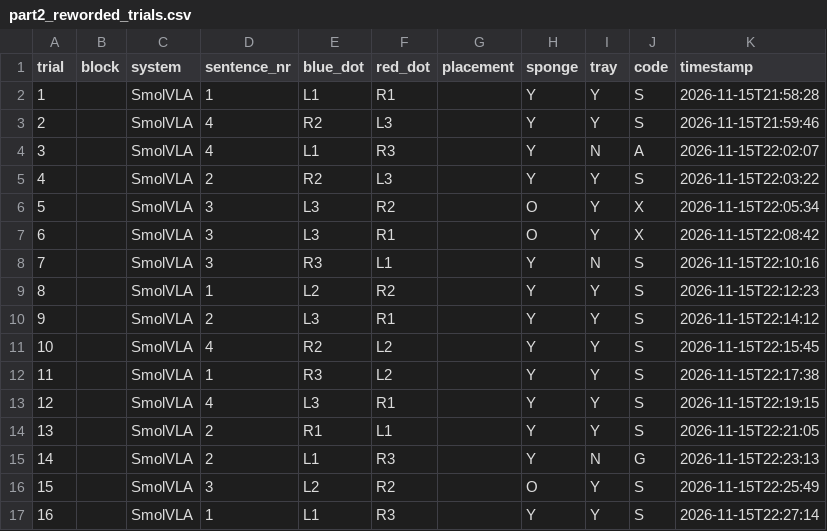
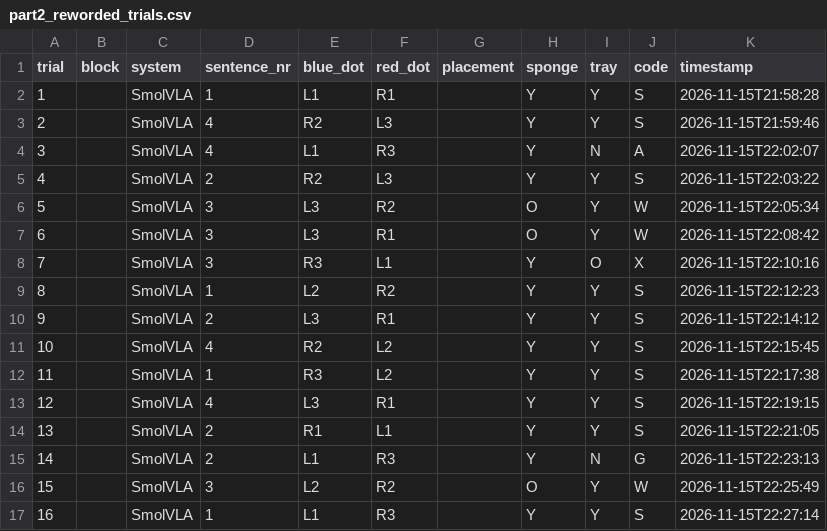
Before and after one commit to LETOET/so101-project, a CSV file: results/part2_reworded_trials.csv, drawn as a sheet.

Commit message:
Part 2: four reworded codes corrected from my notes (5 and 6: X to W, 7: tray O and code X, 15: S to W)

```diff
--- a/results/part2_reworded_trials.csv
+++ b/results/part2_reworded_trials.csv
@@ -5,5 +5,5 @@ trial,block,system,sentence_nr,blue_dot,red_dot,placement,sponge,tray,code,times
 4,,SmolVLA,2,R2,L3,,Y,Y,S,2026-11-15T22:03:22
-5,,SmolVLA,3,L3,R2,,O,Y,X,2026-11-15T22:05:34
-6,,SmolVLA,3,L3,R1,,O,Y,X,2026-11-15T22:08:42
-7,,SmolVLA,3,R3,L1,,Y,N,S,2026-11-15T22:10:16
+5,,SmolVLA,3,L3,R2,,O,Y,W,2026-11-15T22:05:34
+6,,SmolVLA,3,L3,R1,,O,Y,W,2026-11-15T22:08:42
+7,,SmolVLA,3,R3,L1,,Y,O,X,2026-11-15T22:10:16
 8,,SmolVLA,1,L2,R2,,Y,Y,S,2026-11-15T22:12:23
@@ -15,3 +15,3 @@ trial,block,system,sentence_nr,blue_dot,red_dot,placement,sponge,tray,code,times
 14,,SmolVLA,2,L1,R3,,Y,N,G,2026-11-15T22:23:13
-15,,SmolVLA,3,L2,R2,,O,Y,S,2026-11-15T22:25:49
+15,,SmolVLA,3,L2,R2,,O,Y,W,2026-11-15T22:25:49
 16,,SmolVLA,1,L1,R3,,Y,Y,S,2026-11-15T22:27:14
```
